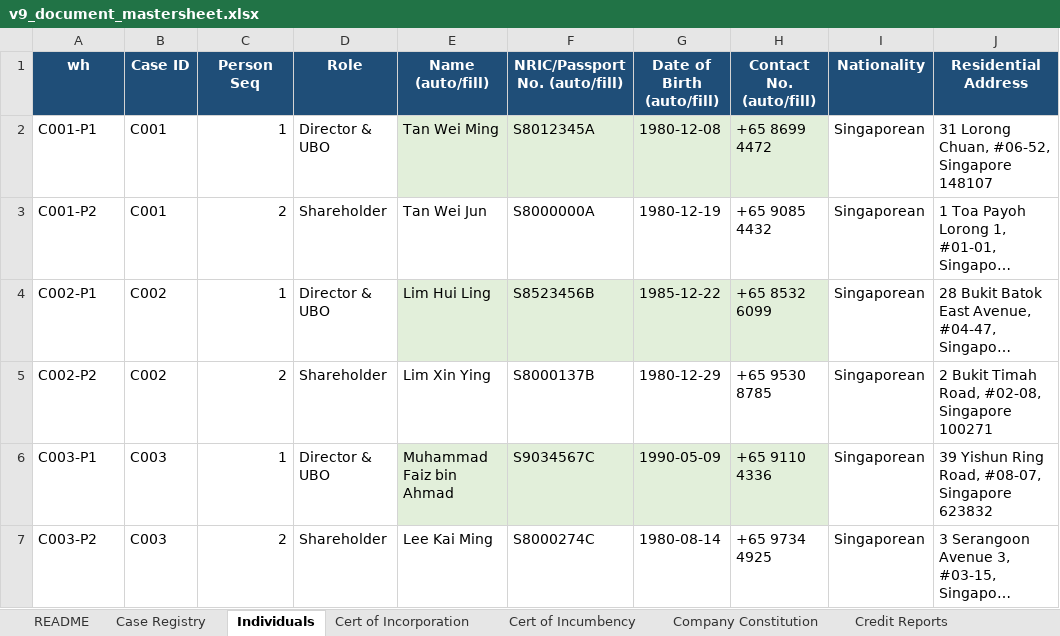
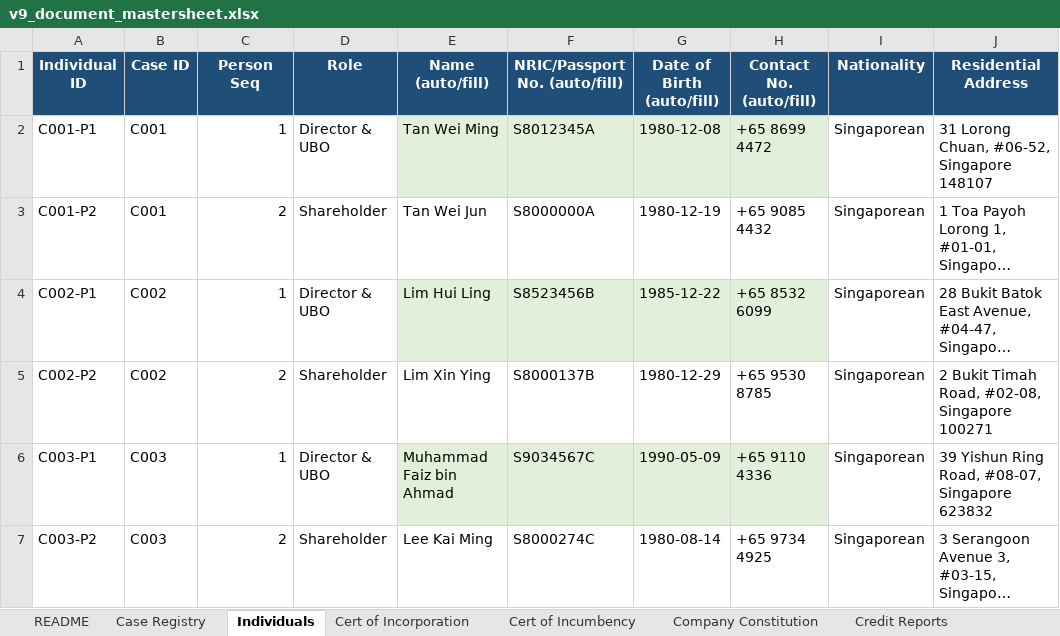
Before and after one commit to smu-fyp-six-sevens/six-sevens, an Excel workbook: backend/doc_gen_scripts/v9_document_mastersheet.xlsx, sheet Individuals, drawn as a sheet; only a part is shown; long unchanged cells end in …; values as stored, in another font and other column widths than the file's, no borders; charts and pictures not drawn; the diff names each change by its address in the sheet, - before the commit and + after, or states it on an @@ line.

```diff
--- a/backend/doc_gen_scripts/v9_document_mastersheet.xlsx (sheet Individuals)
+++ b/backend/doc_gen_scripts/v9_document_mastersheet.xlsx (sheet Individuals)
-A1: wh
+A1: Individual ID
```
Also changed, not shown: sheet Case Registry, charts or pictures, 10 other files.
